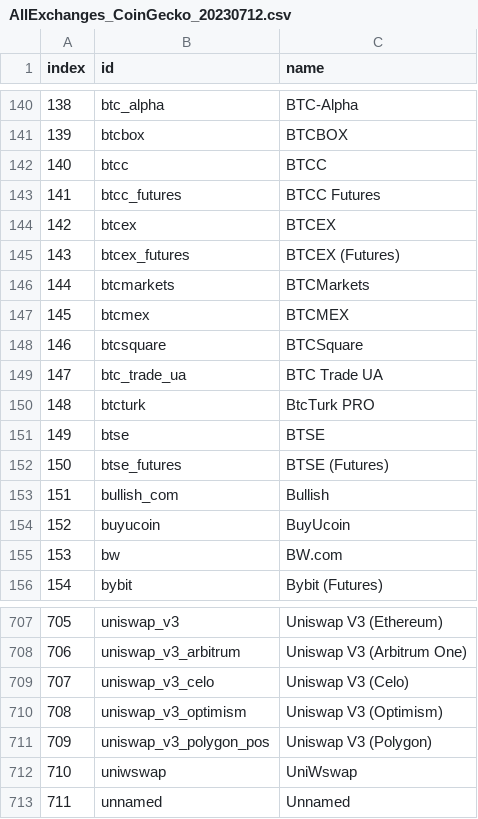
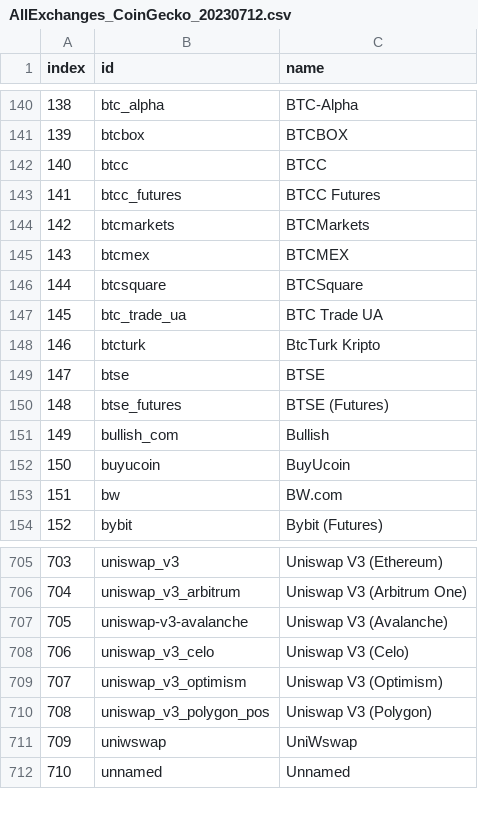
Before and after one commit to Invoany/get_exchange_symbols_coingecko, a CSV file: Output/AllExchanges_CoinGecko_20230712.csv, drawn as a sheet; only a part is shown, gaps mark what is left out; removed rows and columns are numbered as before the commit, all else as after; the diff names each change by its address in the sheet, - before the commit and + after, or states it on an @@ line.

Commit message:
Added the last file to Output Folder of 12/07/2023

```diff
--- a/Output/AllExchanges_CoinGecko_20230712.csv
+++ b/Output/AllExchanges_CoinGecko_20230712.csv
-row 144: 142 | btcex | BTCEX
-row 145: 143 | btcex_futures | BTCEX (Futures)
@@ column A (index) renumbered from row 144 down @@
-C148 (name): BtcTurk PRO
+C148 (name): BtcTurk Kripto
+row 707: 705 | uniswap-v3-avalanche | Uniswap V3 (Avalanche)
```
